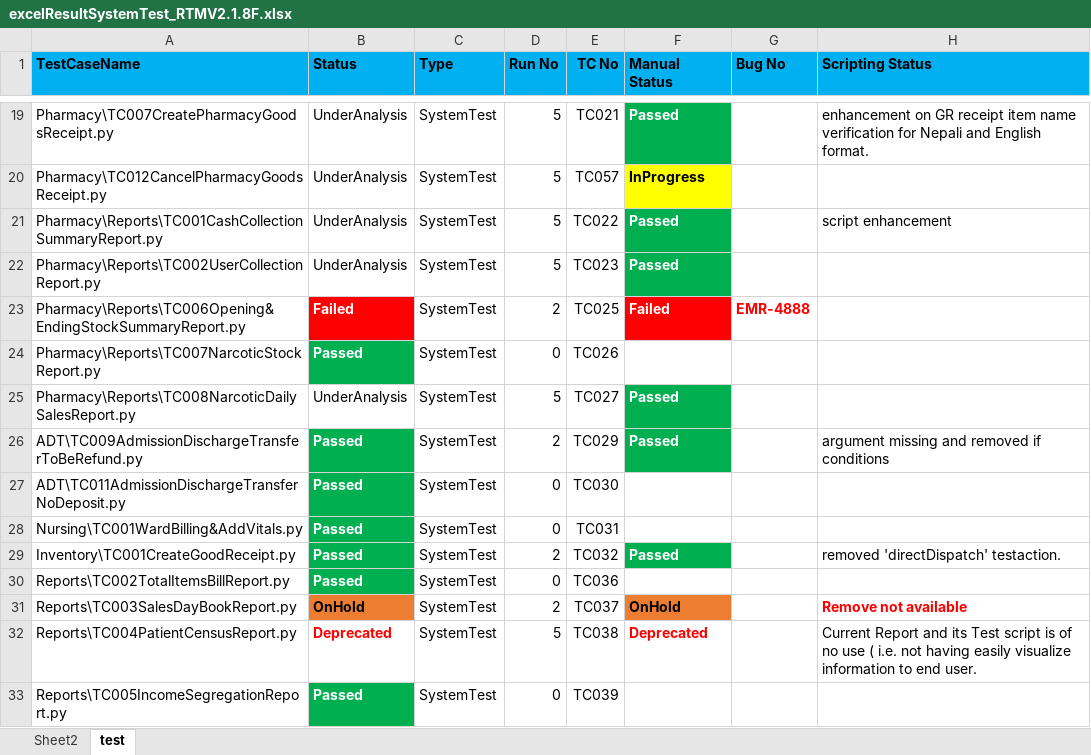
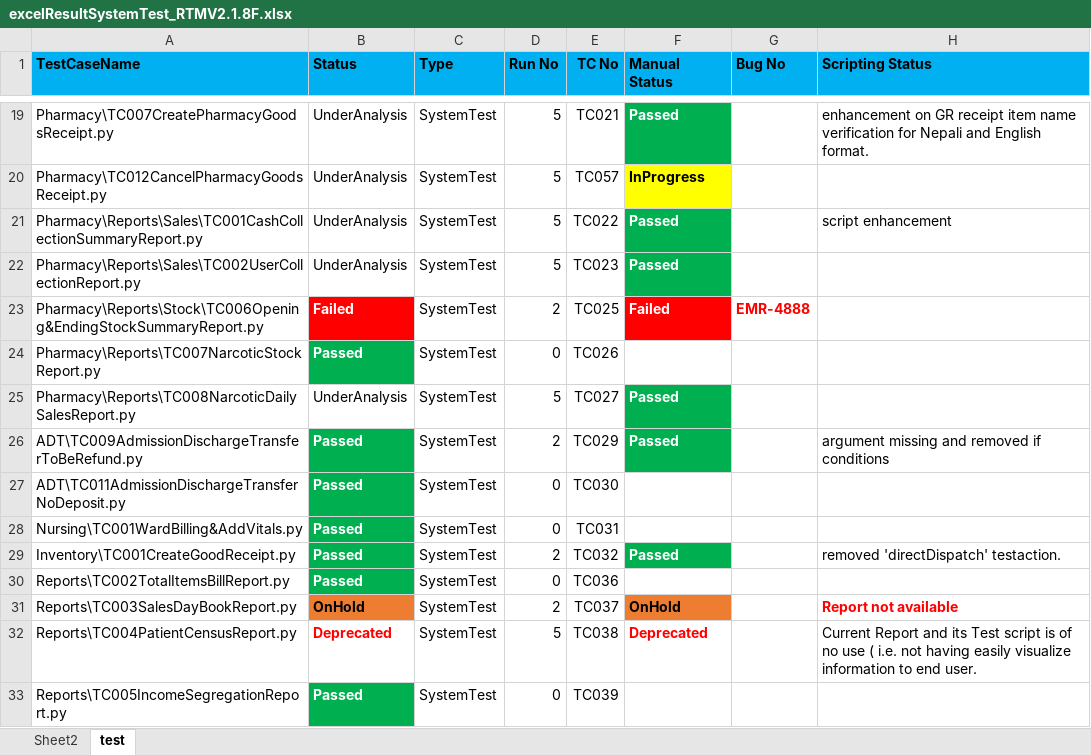
Before and after one commit to haribhatta/AutomationTest, an Excel workbook: Library/excelResultSystemTest_RTMV2.1.8F.xlsx, sheet test, drawn as a sheet; only a part is shown, gaps mark what is left out; values as stored, in another font and other column widths than the file's, no borders; the diff names each change by its address in the sheet, - before the commit and + after, or states it on an @@ line.

```diff
--- a/Library/excelResultSystemTest_RTMV2.1.8F.xlsx (sheet test)
+++ b/Library/excelResultSystemTest_RTMV2.1.8F.xlsx (sheet test)
-A21 (TestCaseName): Pharmacy\Reports\TC001CashCollectionSummaryReport.py
+A21 (TestCaseName): Pharmacy\Reports\Sales\TC001CashCollectionSummaryReport.py
-A22 (TestCaseName): Pharmacy\Reports\TC002UserCollectionReport.py
+A22 (TestCaseName): Pharmacy\Reports\Sales\TC002UserCollectionReport.py
-A23 (TestCaseName): Pharmacy\Reports\TC006Opening&EndingStockSummaryReport.py
+A23 (TestCaseName): Pharmacy\Reports\Stock\TC006Opening&EndingStockSummaryReport.py
-H31 (Scripting Status): Remove not available
+H31 (Scripting Status): Report not available
```
Also changed, not shown: Library/excelTestCasesSystemTest_RTM.xlsx.
